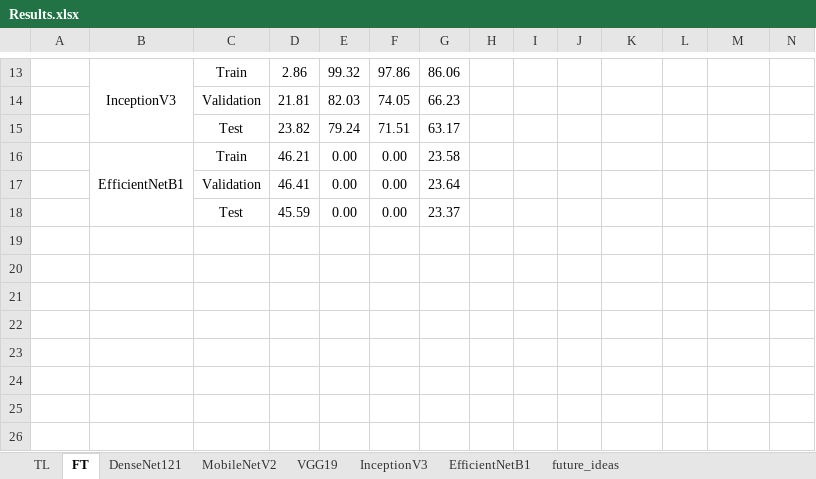
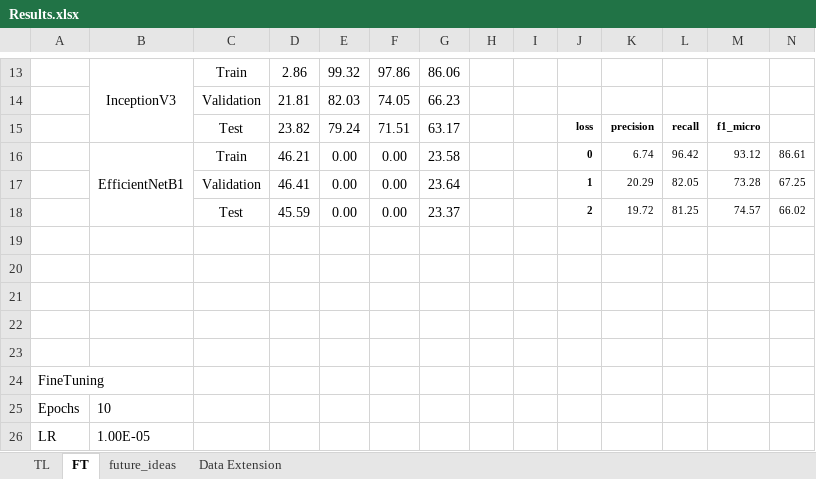
Before and after one commit to OmkarDhekane/wcdc, an Excel workbook: Results.xlsx, sheet FT, drawn as a sheet; only a part is shown, gaps mark what is left out; values as stored, in another font and other column widths than the file's, no borders; removed rows and columns are numbered as before the commit, all else as after; the diff names each change by its address in the sheet, - before the commit and + after, or states it on an @@ line.

```diff
--- a/Results.xlsx (sheet FT)
+++ b/Results.xlsx (sheet FT)
@@ sheet tab hidden: DenseNet121 @@
@@ sheet tab hidden: MobileNetV2 @@
@@ sheet tab hidden: VGG19 @@
@@ sheet tab hidden: InceptionV3 @@
@@ sheet tab hidden: EfficientNetB1 @@
+sheet tab: Data Extension
-J15: (empty)
+J15: loss
-K15: (empty)
+K15: precision
-L15: (empty)
+L15: recall
-M15: (empty)
+M15: f1_micro
-B16:B18 merged
+B16:B18 merged
-J16: (empty)
+J16: 0
-K16: (empty)
+K16: 6.74
-L16: (empty)
+L16: 96.42
-M16: (empty)
+M16: 93.12
-N16: (empty)
+N16: 86.61
+row 17:  |  | Validation | 46.41 | 0.00 | 0.00 | 23.64 |  |  | 1 | 20.29 | 82.05 | 73.28 | 67.25
+row 18:  |  | Test | 45.59 | 0.00 | 0.00 | 23.37 |  |  | 2 | 19.72 | 81.25 | 74.57 | 66.02
-row 19:  |  | Validation | 46.41 | 0.00 | 0.00 | 23.64
+row 19: (empty)
-row 20:  |  | Test | 45.59 | 0.00 | 0.00 | 23.37
+row 20: (empty)
+row 21: (empty)
+row 22: (empty)
+row 23: (empty)
+row 24: FineTuning
+row 25: Epochs | 10
+row 26: LR | 1.00E-05
```
Also changed, not shown: sheet TL, 1 other file.
